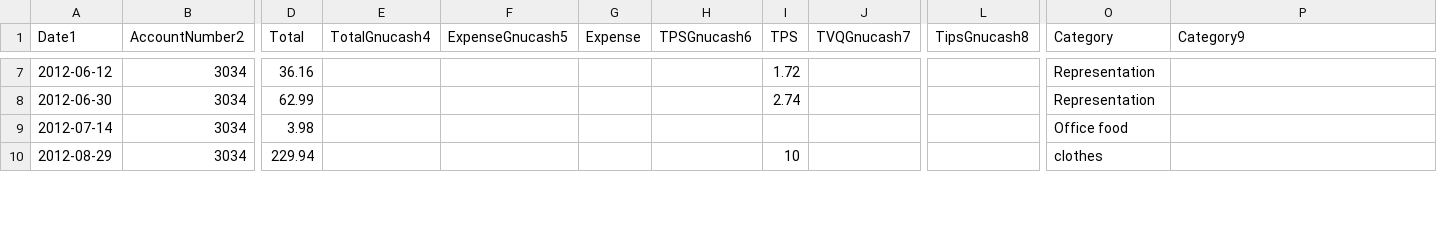
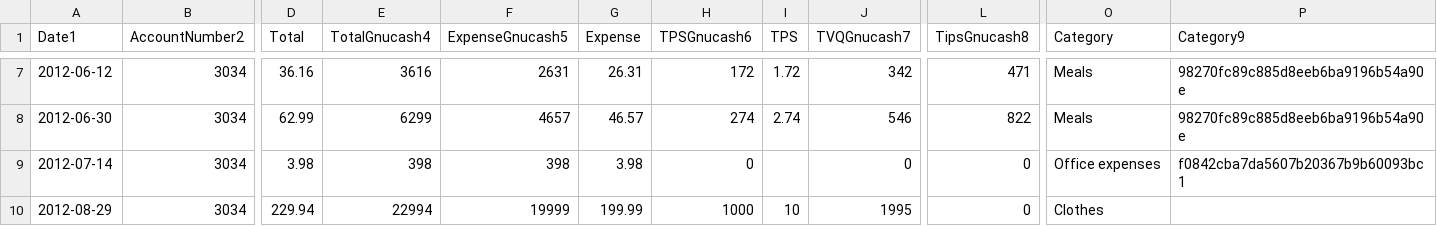
Before and after one commit to cesine/general-ledger, a CSV file: 2012/supporting_documents/reimbursements/Employee3/2012_Employee3_expenses.csv, drawn as a sheet; only a part is shown, gaps mark what is left out; the diff covers the shown part only; the diff names each change by its address in the sheet, - before the commit and + after, or states it on an @@ line.

Commit message:
filling in necessary categories for gnucash import

```diff
--- a/2012/supporting_documents/reimbursements/Employee3/2012_Employee3_expenses.csv
+++ b/2012/supporting_documents/reimbursements/Employee3/2012_Employee3_expenses.csv
-E7 (TotalGnucash4): (empty)
+E7 (TotalGnucash4): 3616
-F7 (ExpenseGnucash5): (empty)
+F7 (ExpenseGnucash5): 2631
-G7 (Expense): (empty)
+G7 (Expense): 26.31
-H7 (TPSGnucash6): (empty)
+H7 (TPSGnucash6): 172
-J7 (TVQGnucash7): (empty)
+J7 (TVQGnucash7): 342
-L7 (TipsGnucash8): (empty)
+L7 (TipsGnucash8): 471
-O7:O8 (Category): Representation
+O7:O8 (Category): Meals
-P7:P8 (Category9): (empty)
+P7:P8 (Category9): 98270fc89c885d8eeb6ba9196b54a90e
-E8 (TotalGnucash4): (empty)
+E8 (TotalGnucash4): 6299
-F8 (ExpenseGnucash5): (empty)
+F8 (ExpenseGnucash5): 4657
-G8 (Expense): (empty)
+G8 (Expense): 46.57
-H8 (TPSGnucash6): (empty)
+H8 (TPSGnucash6): 274
-J8 (TVQGnucash7): (empty)
+J8 (TVQGnucash7): 546
-L8 (TipsGnucash8): (empty)
+L8 (TipsGnucash8): 822
-E9 (TotalGnucash4): (empty)
+E9 (TotalGnucash4): 398
-F9 (ExpenseGnucash5): (empty)
+F9 (ExpenseGnucash5): 398
-G9 (Expense): (empty)
+G9 (Expense): 3.98
-H9 (TPSGnucash6): (empty)
+H9 (TPSGnucash6): 0
-J9 (TVQGnucash7): (empty)
+J9 (TVQGnucash7): 0
-L9:L10 (TipsGnucash8): (empty)
+L9:L10 (TipsGnucash8): 0
-O9 (Category): Office food
+O9 (Category): Office expenses
-P9 (Category9): (empty)
+P9 (Category9): f0842cba7da5607b20367b9b60093bc1
-E10 (TotalGnucash4): (empty)
+E10 (TotalGnucash4): 22994
-F10 (ExpenseGnucash5): (empty)
+F10 (ExpenseGnucash5): 19999
-G10 (Expense): (empty)
+G10 (Expense): 199.99
-H10 (TPSGnucash6): (empty)
+H10 (TPSGnucash6): 1000
-J10 (TVQGnucash7): (empty)
+J10 (TVQGnucash7): 1995
-O10 (Category): clothes
+O10 (Category): Clothes
```
Also changed, not shown: 109 edited cells elsewhere in this file.
